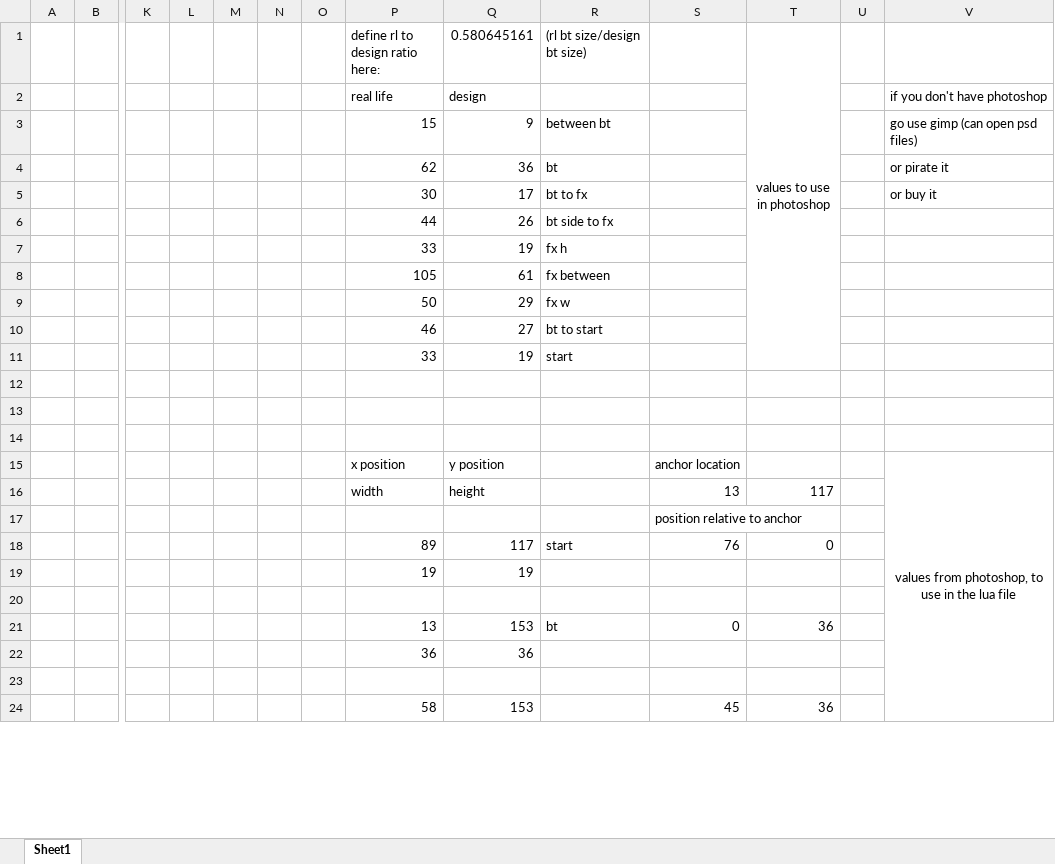
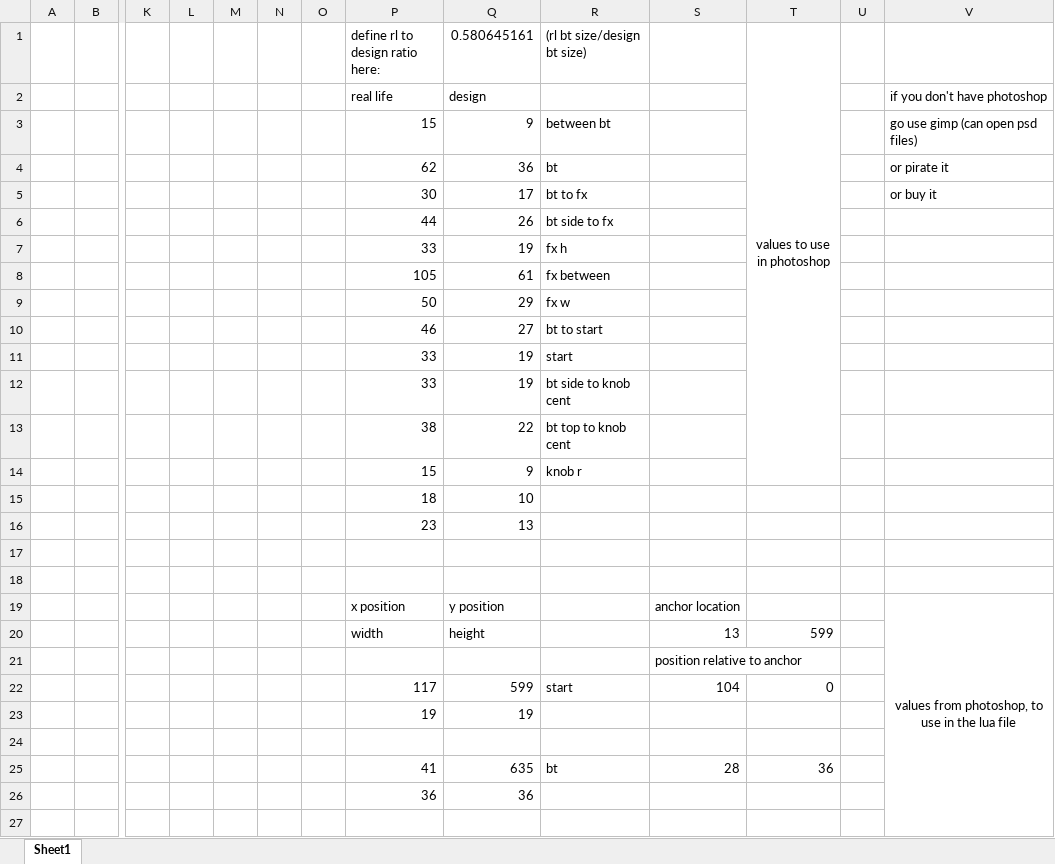
Before and after one commit to NutchapolSal/files, an Excel workbook: usc/condisp/design.xlsx, sheet Sheet1, drawn as a sheet; only a part is shown, gaps mark what is left out; values as stored, in another font and other column widths than the file's, no borders; charts and pictures not drawn; removed rows and columns are numbered as before the commit, all else as after; rows hold the shown columns only; the diff covers the shown part only; the diff names each change by its address in the sheet, - before the commit and + after, or states it on an @@ line.

```diff
--- a/usc/condisp/design.xlsx (sheet Sheet1)
+++ b/usc/condisp/design.xlsx (sheet Sheet1)
-T1:T11 merged
+T1:T14 merged
-row 12: (empty)
+row 12:  |  |  |  |  |  |  | 33 | 19 | bt side to knob cent
+row 13:  |  |  |  |  |  |  | 38 | 22 | bt top to knob cent
+row 14:  |  |  |  |  |  |  | 15 | 9 | knob r
+row 15:  |  |  |  |  |  |  | 18 | 10
+row 16:  |  |  |  |  |  |  | 23 | 13
-T20 (values to use in photoshop): 117
+T20 (values to use in photoshop): 599
-row 18:  |  |  |  |  |  |  | 89 | 117 | start | 76 | 0
+row 22:  |  |  |  |  |  |  | 117 | 599 | start | 104 | 0
-row 21:  |  |  |  |  |  |  | 13 | 153 | bt | 0 | 36
+row 25:  |  |  |  |  |  |  | 41 | 635 | bt | 28 | 36
-row 24:  |  |  |  |  |  |  | 58 | 153 |  | 45 | 36
```
Also changed, not shown: 11 added rows and 4 removed rows elsewhere in this sheet, 7 other files.
